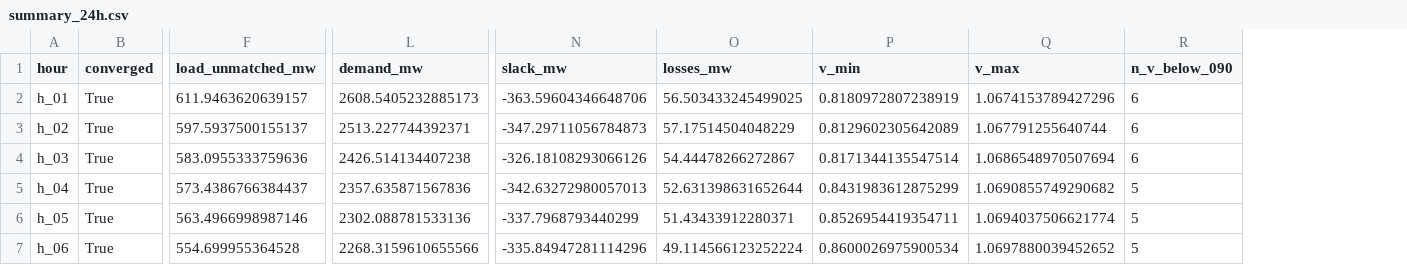
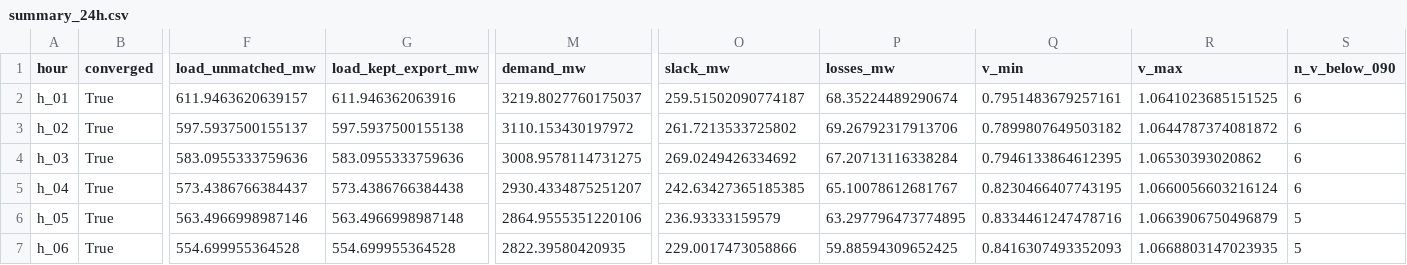
Before and after one commit to FCornielle/modom-pypsa, a CSV file: data/processed/ac_modom/summary_24h.csv, drawn as a sheet; only a part is shown, gaps mark what is left out; addresses are those after the commit; the diff covers the shown part only; the diff names each change by its address in the sheet, - before the commit and + after, or states it on an @@ line.

Commit message:
feat: balance AC injection to MODOM total demand (physical slack)
At buses where MODOM has no load match but the export does, keep the export
load scaled so its total equals the unmatched MODOM load — total injected
demand then equals MODOM's real demand, using the export's spatial pattern for
the unplaceable ~620 MW. Faithful to MODOM and balances the system.

h_19: slack -426 MW (absorbing, unphysical) -> +206 MW (Punta Catalina
providing, near its MODOM ~340 MW). Total demand 3283 MW vs MODOM 3346 (98%).
24/24 hours converge; peak hours now show realistic voltage stress.

```diff
--- a/data/processed/ac_modom/summary_24h.csv
+++ b/data/processed/ac_modom/summary_24h.csv
+column G (load_kept_export_mw), rows 2-7: 611.946362063916 | 597.5937500155138 | 583.0955333759636 | 573.4386766384438 | 563.4966998987148 | 554.699955364528
-M2 (demand_mw): 2608.5405232885173
+M2 (demand_mw): 3219.8027760175037
-O2 (slack_mw): -363.59604346648706
+O2 (slack_mw): 259.51502090774187
-P2 (losses_mw): 56.503433245499025
+P2 (losses_mw): 68.35224489290674
-Q2 (v_min): 0.8180972807238919
+Q2 (v_min): 0.7951483679257161
-R2 (v_max): 1.0674153789427296
+R2 (v_max): 1.0641023685151525
-M3 (demand_mw): 2513.227744392371
+M3 (demand_mw): 3110.153430197972
-O3 (slack_mw): -347.29711056784873
+O3 (slack_mw): 261.7213533725802
-P3 (losses_mw): 57.17514504048229
+P3 (losses_mw): 69.26792317913706
-Q3 (v_min): 0.8129602305642089
+Q3 (v_min): 0.7899807649503182
-R3 (v_max): 1.067791255640744
+R3 (v_max): 1.0644787374081872
-M4 (demand_mw): 2426.514134407238
+M4 (demand_mw): 3008.9578114731275
-O4 (slack_mw): -326.18108293066126
+O4 (slack_mw): 269.0249426334692
-P4 (losses_mw): 54.44478266272867
+P4 (losses_mw): 67.20713116338284
-Q4 (v_min): 0.8171344135547514
+Q4 (v_min): 0.7946133864612395
-R4 (v_max): 1.0686548970507694
+R4 (v_max): 1.06530393020862
-M5 (demand_mw): 2357.635871567836
+M5 (demand_mw): 2930.4334875251207
-O5 (slack_mw): -342.63272980057013
+O5 (slack_mw): 242.63427365185385
-P5 (losses_mw): 52.631398631652644
+P5 (losses_mw): 65.10078612681767
-Q5 (v_min): 0.8431983612875299
+Q5 (v_min): 0.8230466407743195
-R5 (v_max): 1.0690855749290682
+R5 (v_max): 1.0660056603216124
-S5 (n_v_below_090): 5
+S5 (n_v_below_090): 6
-M6 (demand_mw): 2302.088781533136
+M6 (demand_mw): 2864.9555351220106
-O6 (slack_mw): -337.7968793440299
+O6 (slack_mw): 236.93333159579
-P6 (losses_mw): 51.43433912280371
+P6 (losses_mw): 63.297796473774895
-Q6 (v_min): 0.8526954419354711
+Q6 (v_min): 0.8334461247478716
-R6 (v_max): 1.0694037506621774
+R6 (v_max): 1.0663906750496879
-M7 (demand_mw): 2268.3159610655566
+M7 (demand_mw): 2822.39580420935
-O7 (slack_mw): -335.84947281114296
+O7 (slack_mw): 229.0017473058866
-P7 (losses_mw): 49.114566123252224
+P7 (losses_mw): 59.88594309652425
-Q7 (v_min): 0.8600026975900534
+Q7 (v_min): 0.8416307493352093
-R7 (v_max): 1.0697880039452652
+R7 (v_max): 1.0668803147023935
```
Also changed, not shown: 98 edited cells elsewhere in this file, 4 other files.
